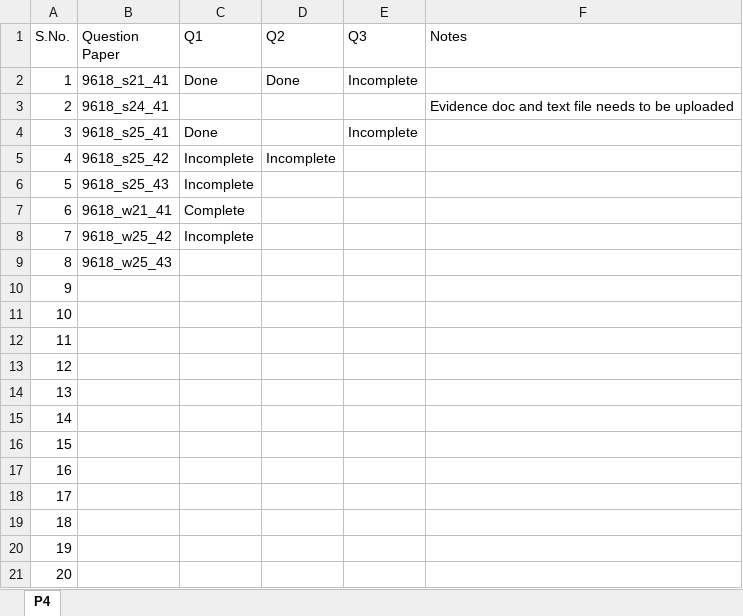
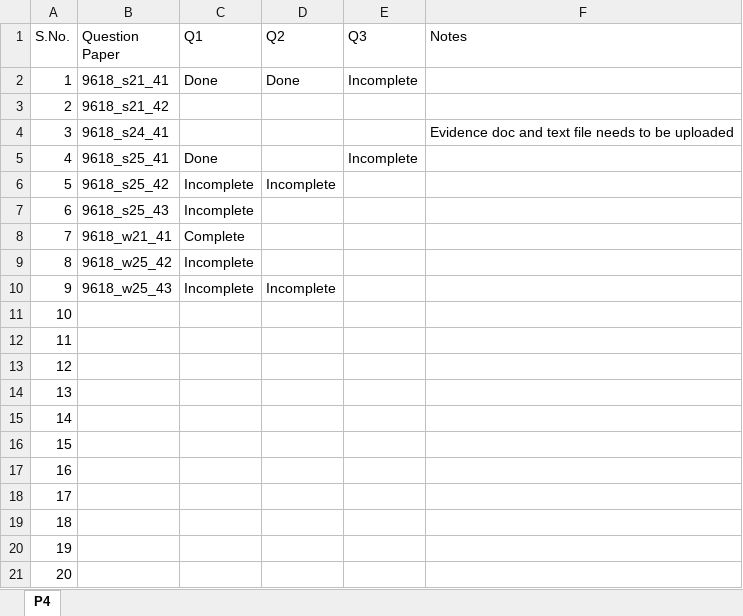
Before and after one commit to SuhairPasta/CS-P4, an Excel workbook: Task Update.xlsx, sheet P4, drawn as a sheet; values as stored, in another font and other column widths than the file's, no borders; table styles not drawn; removed rows and columns are numbered as before the commit, all else as after; the diff names each change by its address in the sheet, - before the commit and + after, or states it on an @@ line.

```diff
--- a/Task Update.xlsx (sheet P4)
+++ b/Task Update.xlsx (sheet P4)
+row 3: 2 | 9618_s21_42
@@ column A (S.No.) renumbered between rows 4 and 21 @@
-C10 (Q1): (empty)
+C10 (Q1): Incomplete
-D10 (Q2): (empty)
+D10 (Q2): Incomplete
-row 21: 20
```
Also changed, not shown: 5 other files.
